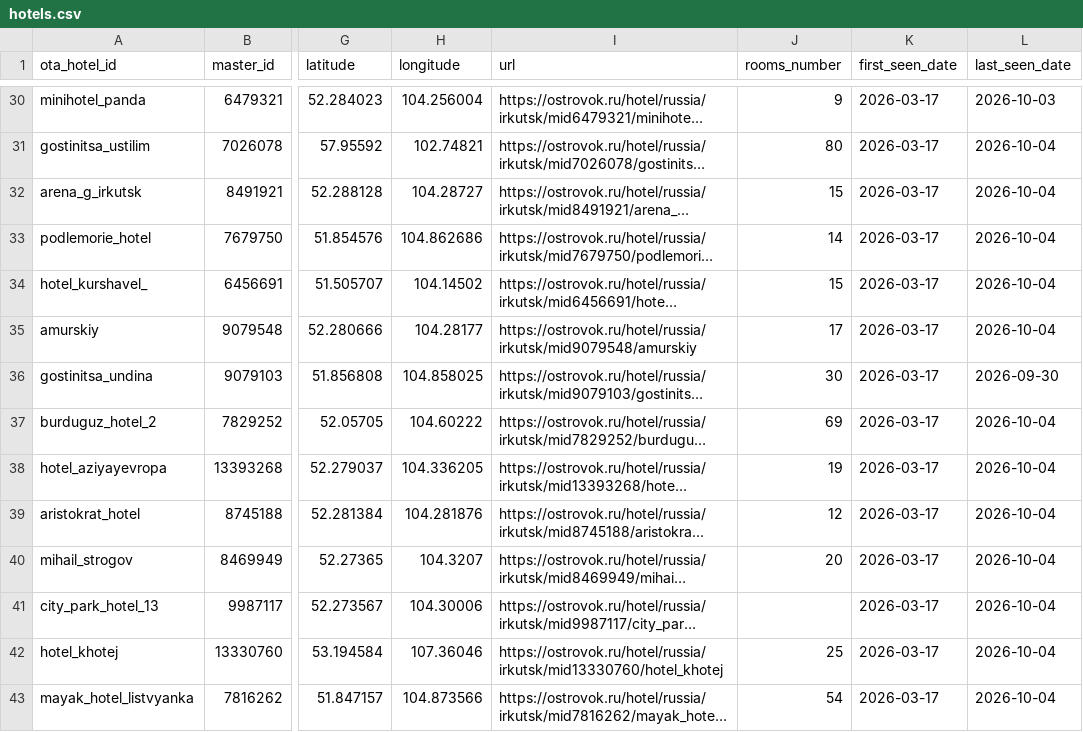
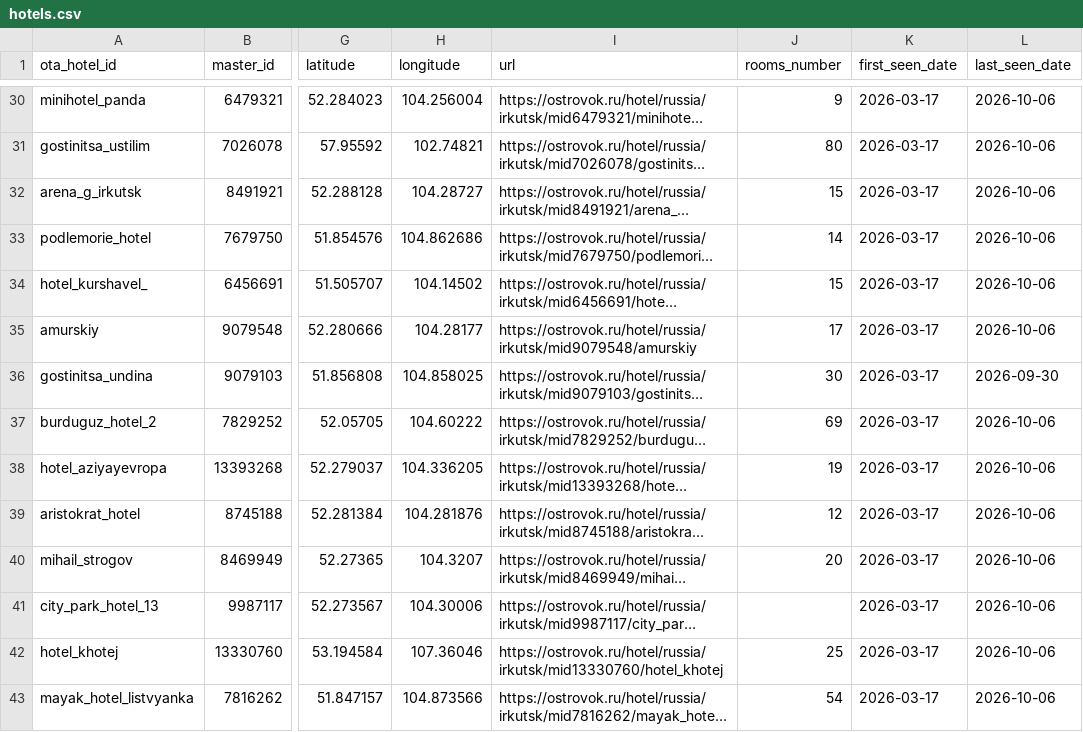
Before and after one commit to malismf/parsers, a CSV file: ostrovok-data/catalog/hotels.csv, drawn as a sheet; only a part is shown, gaps mark what is left out; long unchanged cells end in …; the diff covers the shown part only; the diff names each change by its address in the sheet, - before the commit and + after, or states it on an @@ line.

```diff
--- a/ostrovok-data/catalog/hotels.csv
+++ b/ostrovok-data/catalog/hotels.csv
-L30 (last_seen_date): 2026-10-03
+L30 (last_seen_date): 2026-10-06
-L31:L35 (last_seen_date): 2026-10-04
+L31:L35 (last_seen_date): 2026-10-06
-L37:L43 (last_seen_date): 2026-10-04
+L37:L43 (last_seen_date): 2026-10-06
```
Also changed, not shown: 171 edited cells elsewhere in this file, 3 other files.
